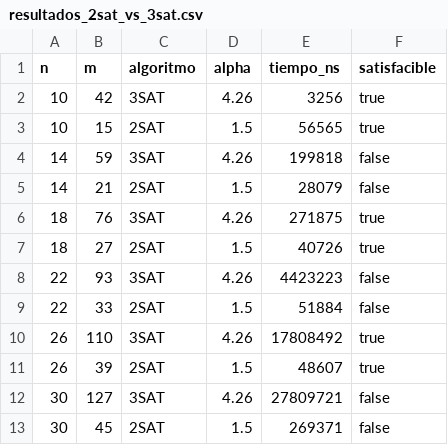
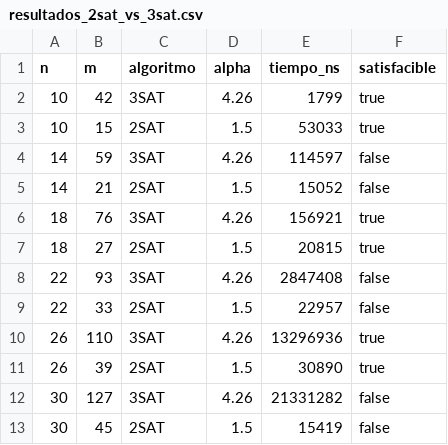
Before and after one commit to Rick1751/3_SAT_configurador-de-opciones-compatibles, a CSV file: data/resultados/resultados_2sat_vs_3sat.csv, drawn as a sheet.

```diff
--- a/data/resultados/resultados_2sat_vs_3sat.csv
+++ b/data/resultados/resultados_2sat_vs_3sat.csv
@@ -1,13 +1,13 @@
 n,m,algoritmo,alpha,tiempo_ns,satisfacible
-10,42,3SAT,4.26,3256,true
-10,15,2SAT,1.5,56565,true
-14,59,3SAT,4.26,199818,false
-14,21,2SAT,1.5,28079,false
-18,76,3SAT,4.26,271875,true
-18,27,2SAT,1.5,40726,true
-22,93,3SAT,4.26,4423223,false
-22,33,2SAT,1.5,51884,false
-26,110,3SAT,4.26,17808492,true
-26,39,2SAT,1.5,48607,true
-30,127,3SAT,4.26,27809721,false
-30,45,2SAT,1.5,269371,false
+10,42,3SAT,4.26,1799,true
+10,15,2SAT,1.5,53033,true
+14,59,3SAT,4.26,114597,false
+14,21,2SAT,1.5,15052,false
+18,76,3SAT,4.26,156921,true
+18,27,2SAT,1.5,20815,true
+22,93,3SAT,4.26,2847408,false
+22,33,2SAT,1.5,22957,false
+26,110,3SAT,4.26,13296936,true
+26,39,2SAT,1.5,30890,true
+30,127,3SAT,4.26,21331282,false
+30,45,2SAT,1.5,15419,false
```
Also changed, not shown: data/resultados/resultados_alpha.csv, data/resultados/resultados_encontrar_vs_verificar.csv, 38 other files.
